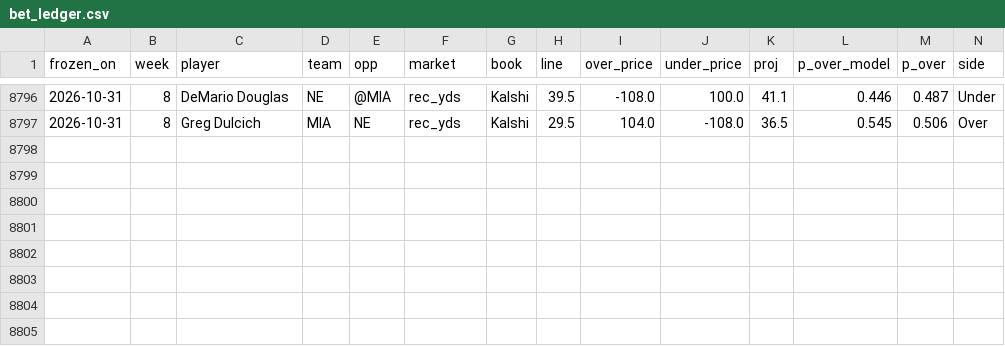
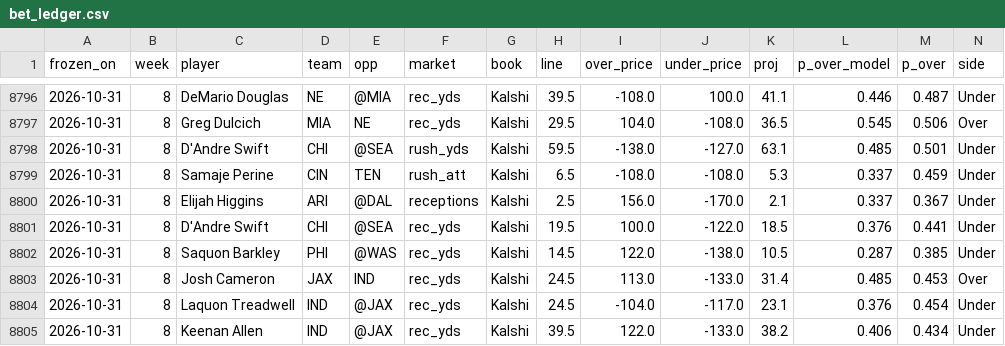
Before and after one commit to 3GO-47/rainman, a CSV file: data/processed/bet_ledger.csv, drawn as a sheet; only a part is shown, gaps mark what is left out; rows hold the shown columns only; the diff names each change by its address in the sheet, - before the commit and + after, or states it on an @@ line.

```diff
--- a/data/processed/bet_ledger.csv
+++ b/data/processed/bet_ledger.csv
+row 8798: 2026-10-31 | 8 | D'Andre Swift | CHI | @SEA | rush_yds | Kalshi | 59.5 | -138.0 | -127.0 | 63.1 | 0.485 | 0.501 | Under
+row 8799: 2026-10-31 | 8 | Samaje Perine | CIN | TEN | rush_att | Kalshi | 6.5 | -108.0 | -108.0 | 5.3 | 0.337 | 0.459 | Under
+row 8800: 2026-10-31 | 8 | Elijah Higgins | ARI | @DAL | receptions | Kalshi | 2.5 | 156.0 | -170.0 | 2.1 | 0.337 | 0.367 | Under
+row 8801: 2026-10-31 | 8 | D'Andre Swift | CHI | @SEA | rec_yds | Kalshi | 19.5 | 100.0 | -122.0 | 18.5 | 0.376 | 0.441 | Under
+row 8802: 2026-10-31 | 8 | Saquon Barkley | PHI | @WAS | rec_yds | Kalshi | 14.5 | 122.0 | -138.0 | 10.5 | 0.287 | 0.385 | Under
+row 8803: 2026-10-31 | 8 | Josh Cameron | JAX | IND | rec_yds | Kalshi | 24.5 | 113.0 | -133.0 | 31.4 | 0.485 | 0.453 | Over
+row 8804: 2026-10-31 | 8 | Laquon Treadwell | IND | @JAX | rec_yds | Kalshi | 24.5 | -104.0 | -117.0 | 23.1 | 0.376 | 0.454 | Under
+row 8805: 2026-10-31 | 8 | Keenan Allen | IND | @JAX | rec_yds | Kalshi | 39.5 | 122.0 | -133.0 | 38.2 | 0.406 | 0.434 | Under
```
Also changed, not shown: data/processed/arb_opps.csv, data/processed/injuries_current.csv, 48 other files.
